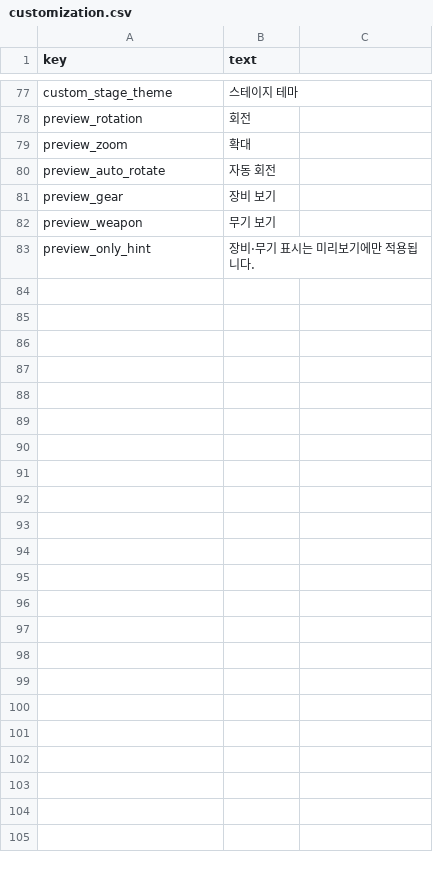
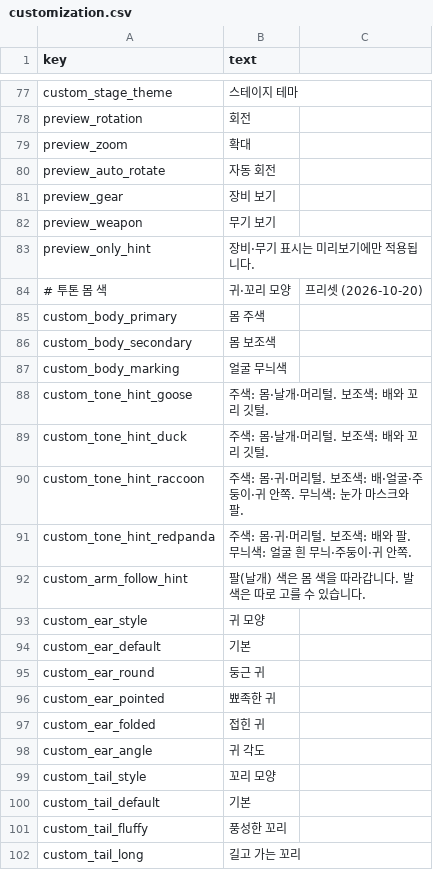
Before and after one commit to minidice/game-plushpanic-hordeshooter, a CSV file: game/content/lan/kor/customization.csv, drawn as a sheet; only a part is shown, gaps mark what is left out; the diff covers the shown part only.

```diff
--- a/game/content/lan/kor/customization.csv
+++ b/game/content/lan/kor/customization.csv
@@ -83 +83,20 @@ preview_weapon,무기 보기
 preview_only_hint,장비·무기 표시는 미리보기에만 적용됩니다.
+# 투톤 몸 색, 귀·꼬리 모양, 프리셋 (2026-10-20)
+custom_body_primary,몸 주색
+custom_body_secondary,몸 보조색
+custom_body_marking,얼굴 무늬색
+custom_tone_hint_goose,주색: 몸·날개·머리털. 보조색: 배와 꼬리 깃털.
+custom_tone_hint_duck,주색: 몸·날개·머리털. 보조색: 배와 꼬리 깃털.
+custom_tone_hint_raccoon,주색: 몸·귀·머리털. 보조색: 배·얼굴·주둥이·귀 안쪽. 무늬색: 눈가 마스크와 팔.
+custom_tone_hint_redpanda,주색: 몸·귀·머리털. 보조색: 배와 팔. 무늬색: 얼굴 흰 무늬·주둥이·귀 안쪽.
+custom_arm_follow_hint,팔(날개) 색은 몸 색을 따라갑니다. 발 색은 따로 고를 수 있습니다.
+custom_ear_style,귀 모양
+custom_ear_default,기본
+custom_ear_round,둥근 귀
+custom_ear_pointed,뾰족한 귀
+custom_ear_folded,접힌 귀
+custom_ear_angle,귀 각도
+custom_tail_style,꼬리 모양
+custom_tail_default,기본
+custom_tail_fluffy,풍성한 꼬리
+custom_tail_long,길고 가는 꼬리
```
Also changed, not shown: 11 added rows elsewhere in this file, game/content/lan/eng/customization.csv, 27 other files.
